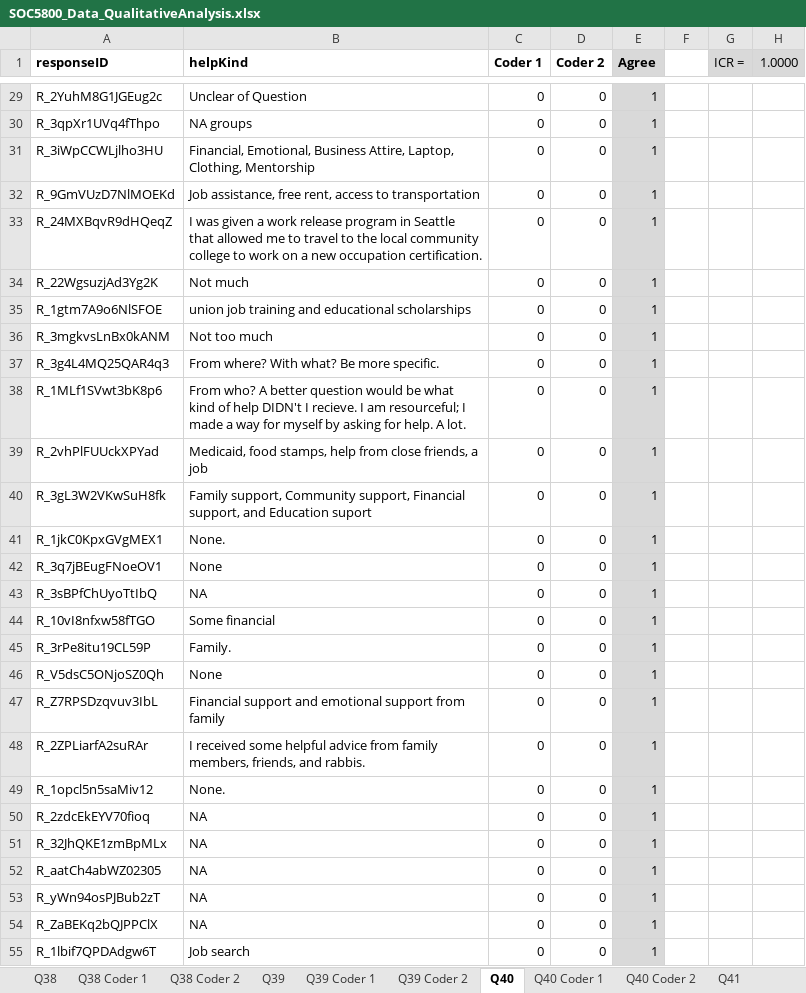
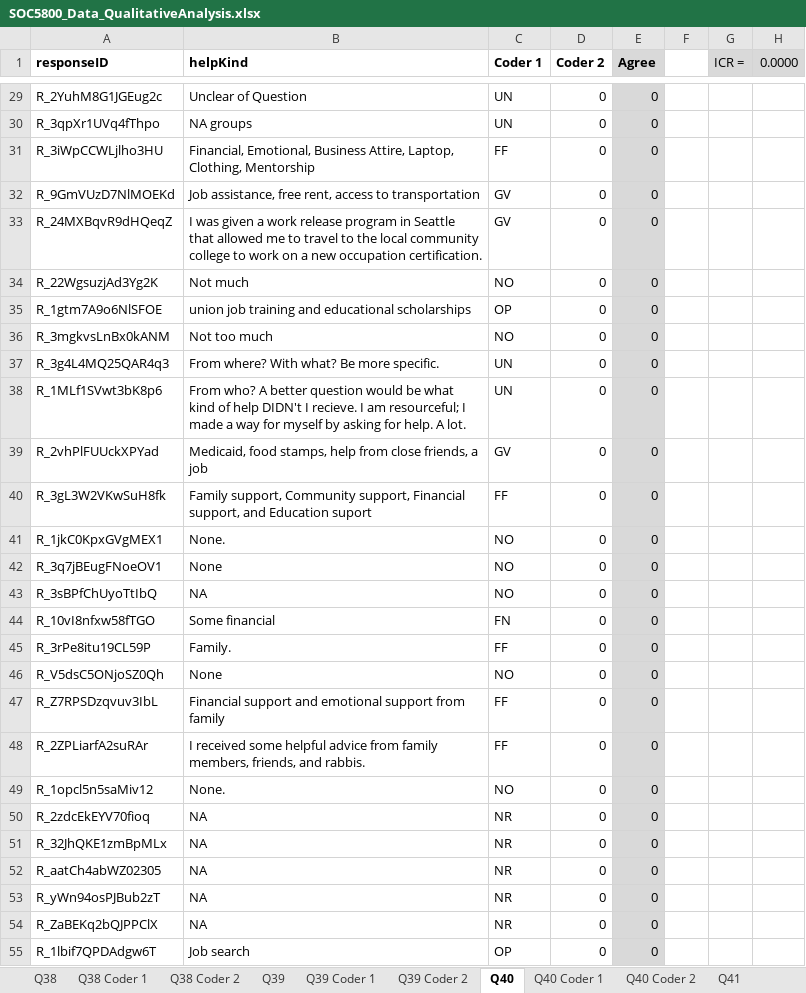
Before and after one commit to SLU-Courses-Townes/SOC5800, an Excel workbook: FinalProject/Data/DataClean/SOC5800_Data_QualitativeAnalysis.xlsx, sheet Q40, drawn as a sheet; only a part is shown, gaps mark what is left out; values as stored, in another font and other column widths than the file's, no borders; the diff covers the shown part only; the diff names each change by its address in the sheet, - before the commit and + after, or states it on an @@ line.

```diff
--- a/FinalProject/Data/DataClean/SOC5800_Data_QualitativeAnalysis.xlsx (sheet Q40)
+++ b/FinalProject/Data/DataClean/SOC5800_Data_QualitativeAnalysis.xlsx (sheet Q40)
-H1: 1.0000
+H1: 0.0000
-C29:C30 (Coder 1): 0
+C29:C30 (Coder 1): UN
-E29:E55 (Agree): 1
+E29:E55 (Agree): 0
-C31 (Coder 1): 0
+C31 (Coder 1): FF
-C32:C33 (Coder 1): 0
+C32:C33 (Coder 1): GV
-C34 (Coder 1): 0
+C34 (Coder 1): NO
-C35 (Coder 1): 0
+C35 (Coder 1): OP
-C36 (Coder 1): 0
+C36 (Coder 1): NO
-C37:C38 (Coder 1): 0
+C37:C38 (Coder 1): UN
-C39 (Coder 1): 0
+C39 (Coder 1): GV
-C40 (Coder 1): 0
+C40 (Coder 1): FF
-C41:C43 (Coder 1): 0
+C41:C43 (Coder 1): NO
-C44 (Coder 1): 0
+C44 (Coder 1): FN
-C45 (Coder 1): 0
+C45 (Coder 1): FF
-C46 (Coder 1): 0
+C46 (Coder 1): NO
-C47:C48 (Coder 1): 0
+C47:C48 (Coder 1): FF
-C49 (Coder 1): 0
+C49 (Coder 1): NO
-C50:C54 (Coder 1): 0
+C50:C54 (Coder 1): NR
-C55 (Coder 1): 0
+C55 (Coder 1): OP
```
Also changed, not shown: 64 edited cells elsewhere in this sheet, sheet Q41, sheet Q40 Coder 1, sheet Coding Guidelines, other sheet tabs, formulas that keep their value.
